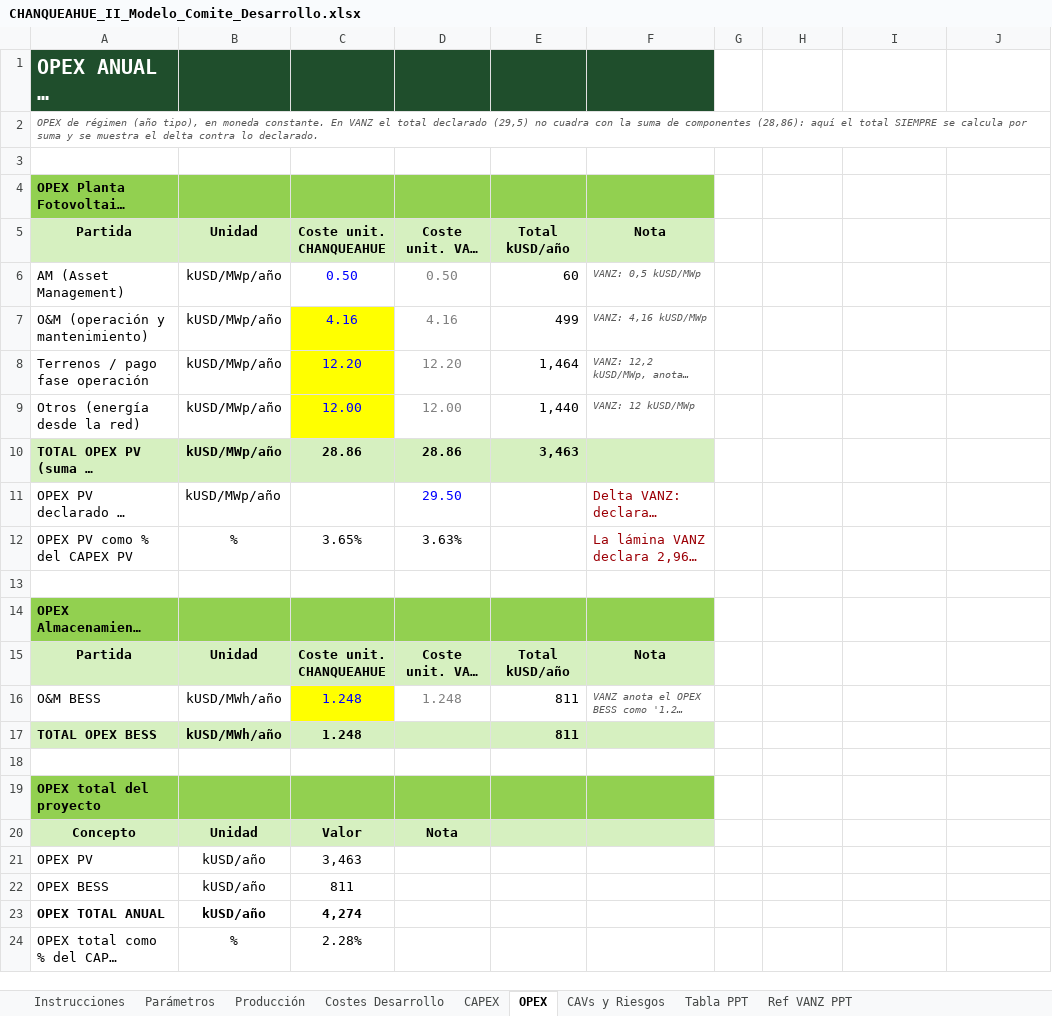
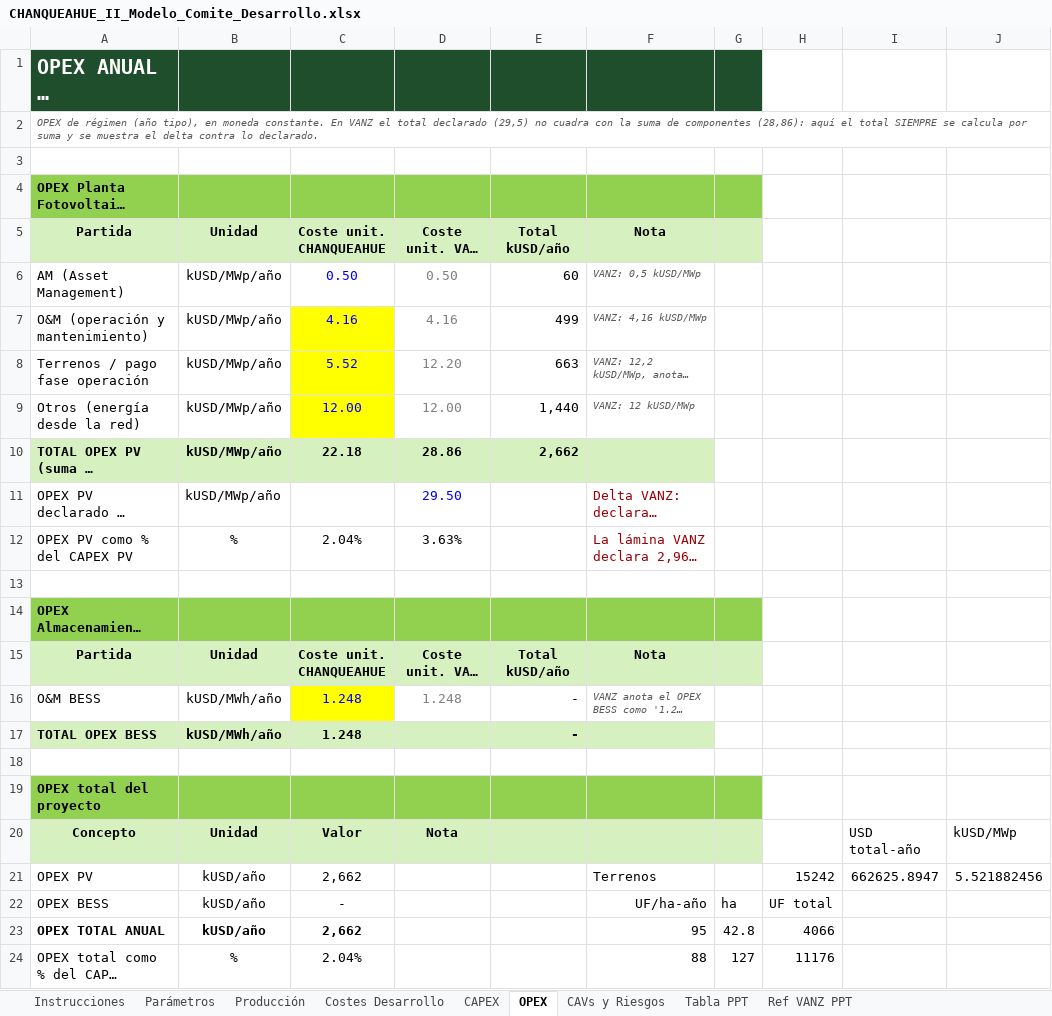
Before and after one commit to ATSProyectos/EnergiaCL, an Excel workbook: CHANQUEAHUE_II_Modelo_Comite_Desarrollo.xlsx, sheet OPEX, drawn as a sheet; only a part is shown; long unchanged cells end in …; values as stored, in another font and other column widths than the file's, no borders; the diff covers the shown part only; the diff names each change by its address in the sheet, - before the commit and + after, or states it on an @@ line.

```diff
--- a/CHANQUEAHUE_II_Modelo_Comite_Desarrollo.xlsx (sheet OPEX)
+++ b/CHANQUEAHUE_II_Modelo_Comite_Desarrollo.xlsx (sheet OPEX)
-G1 fill: none
+G1 fill: #1F4E2C
-G4 fill: none
+G4 fill: #92D050
-G5 fill: none
+G5 fill: #D6F0C0
-C8: 12.20
+C8: 5.52
-E8: 1,464
+E8: 663
-C10: 28.86
+C10: 22.18
-E10: 3,463
+E10: 2,662
-C12: 3.65%
+C12: 2.04%
-G14 fill: none
+G14 fill: #92D050
-G15 fill: none
+G15 fill: #D6F0C0
-E16:E17: 811
+E16:E17: -
-G19 fill: none
+G19 fill: #92D050
-G20 fill: none
+G20 fill: #D6F0C0
-I20: (empty)
+I20: USD total-año
-J20: (empty)
+J20: kUSD/MWp
-C21: 3,463
+C21: 2,662
-F21: (empty)
+F21: Terrenos
-H21: (empty)
+H21: 15242
-I21: (empty)
+I21: 662625.8947
-J21: (empty)
+J21: 5.521882456
-C22: 811
+C22: -
-F22: (empty)
+F22: UF/ha-año
-G22: (empty)
+G22: ha
-H22: (empty)
+H22: UF total
-C23: 4,274
+C23: 2,662
-F23: (empty)
+F23: 95
-G23: (empty)
+G23: 42.8
-H23: (empty)
+H23: 4066
-C24: 2.28%
+C24: 2.04%
-F24: (empty)
+F24: 88
-G24: (empty)
+G24: 127
-H24: (empty)
+H24: 11176
```
Also changed, not shown: 3 added rows elsewhere in this sheet, sheet Costes Desarrollo, sheet Tabla PPT, sheet CAPEX, sheet Parámetros, sheet Producción, other sheet tabs.
